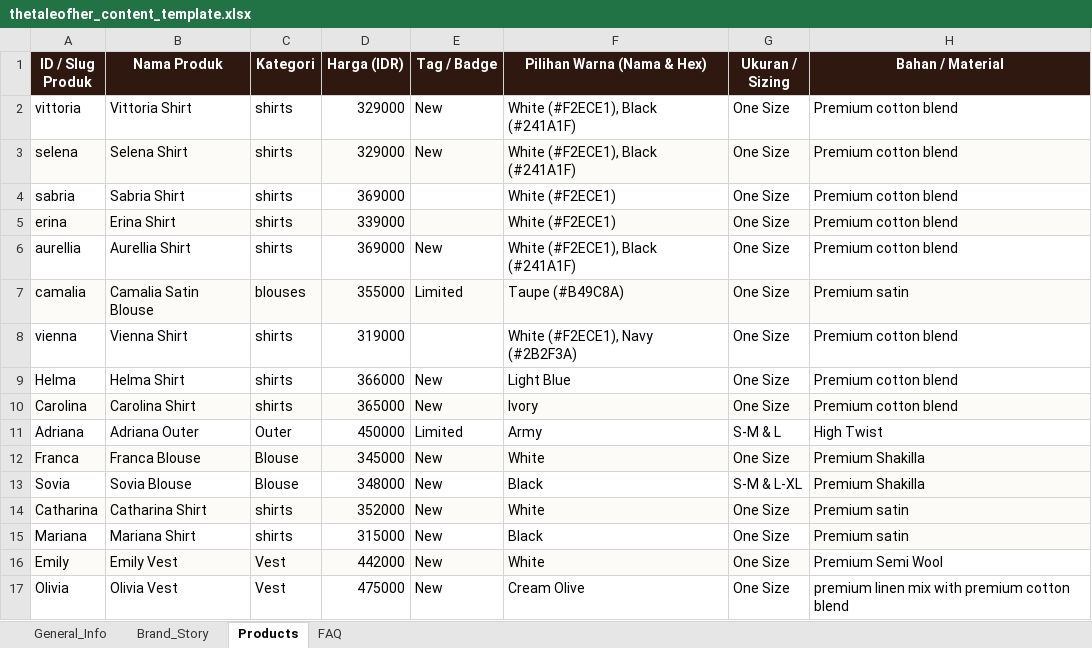
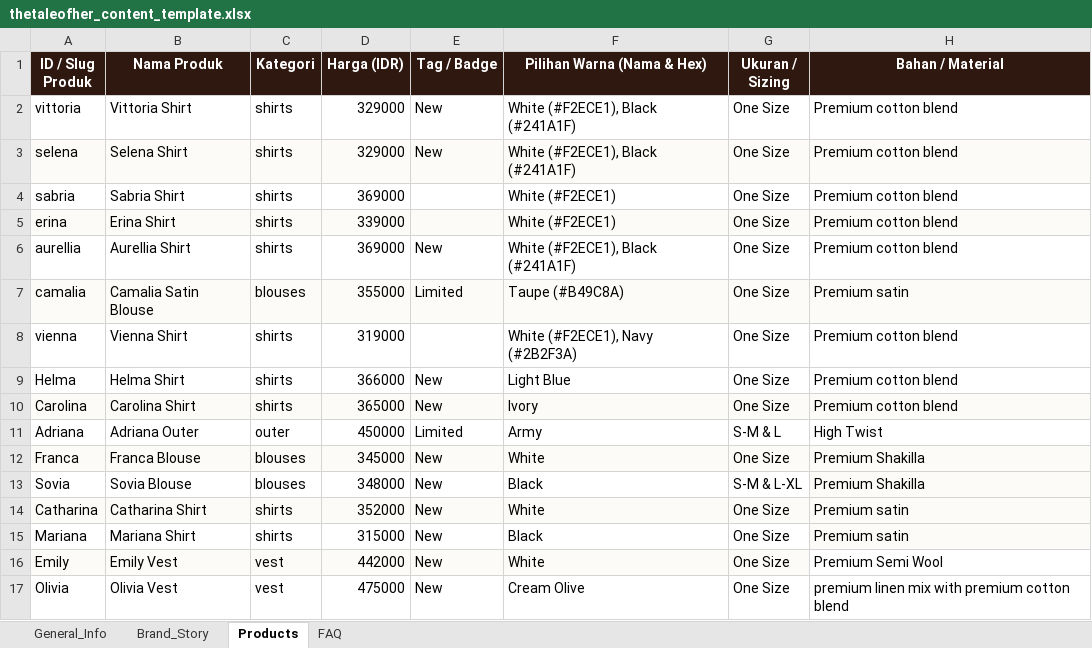
Before and after one commit to danytriyatna/thetaleofher, an Excel workbook: thetaleofher_content_template.xlsx, sheet Products, drawn as a sheet; only a part is shown; values as stored, in another font and other column widths than the file's, no borders; the diff names each change by its address in the sheet, - before the commit and + after, or states it on an @@ line.

Commit message:
Unify blouse category filter chip to Blouses

```diff
--- a/thetaleofher_content_template.xlsx (sheet Products)
+++ b/thetaleofher_content_template.xlsx (sheet Products)
-C11 (Kategori): Outer
+C11 (Kategori): outer
-C12:C13 (Kategori): Blouse
+C12:C13 (Kategori): blouses
-C16:C17 (Kategori): Vest
+C16:C17 (Kategori): vest
```
Also changed, not shown: 2 other files.
